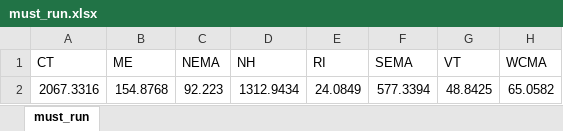
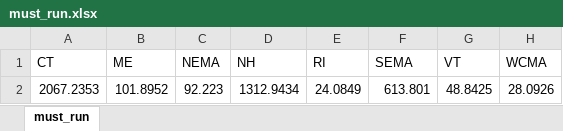
Before and after one commit to keremakdemir/ISONE_UCED, an Excel workbook: Model_setup/NEISO_data_file/must_run.xlsx, sheet must_run, drawn as a sheet; values as stored, in another font and other column widths than the file's, no borders; the diff names each change by its address in the sheet, - before the commit and + after, or states it on an @@ line.

```diff
--- a/Model_setup/NEISO_data_file/must_run.xlsx (sheet must_run)
+++ b/Model_setup/NEISO_data_file/must_run.xlsx (sheet must_run)
-A2 (CT): 2067.3316
+A2 (CT): 2067.2353
-B2 (ME): 154.8768
+B2 (ME): 101.8952
-F2 (SEMA): 577.3394
+F2 (SEMA): 613.801
-H2 (WCMA): 65.0582
+H2 (WCMA): 28.0926
```
Also changed, not shown: Model_setup/NEISO_data_file/generators.xlsx, Model_setup/NEISO_data_file/generators2.xlsx, 13 other files.
